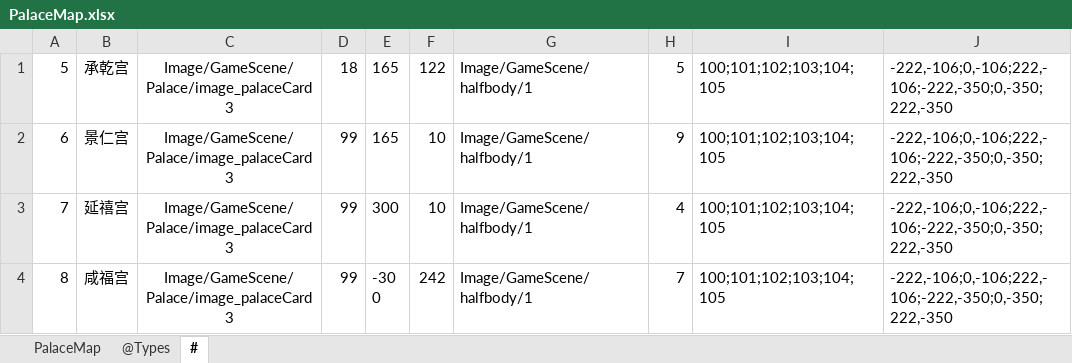
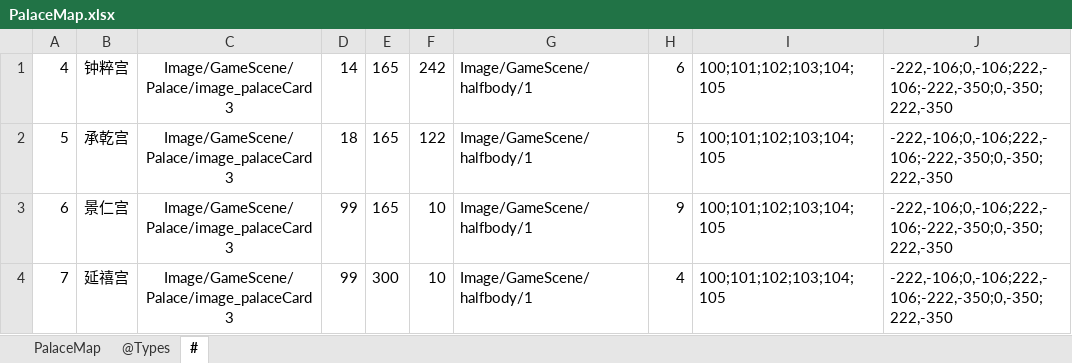
Before and after one commit to gaozhengshuang/familyfight, an Excel workbook: docs/excel/PalaceMap.xlsx, sheet #, drawn as a sheet; only a part is shown; the shorter side is filled out with more unchanged rows; values as stored, in another font and other column widths than the file's, no borders; the diff names each change by its address in the sheet, - before the commit and + after, or states it on an @@ line.

Commit message:
表格提交

```diff
--- a/docs/excel/PalaceMap.xlsx (sheet #)
+++ b/docs/excel/PalaceMap.xlsx (sheet #)
+row 1: 4 | 钟粹宫 | Image/GameScene/Palace/image_palaceCard3 | 14 | 165 | 242 | Image/GameScene/halfbody/1 | 6 | 100;101;102;103;104;105 | -222,-106;0,-106;222,-106;-222,-350;0,-350;222,-350
```
Also changed, not shown: sheet PalaceMap.
